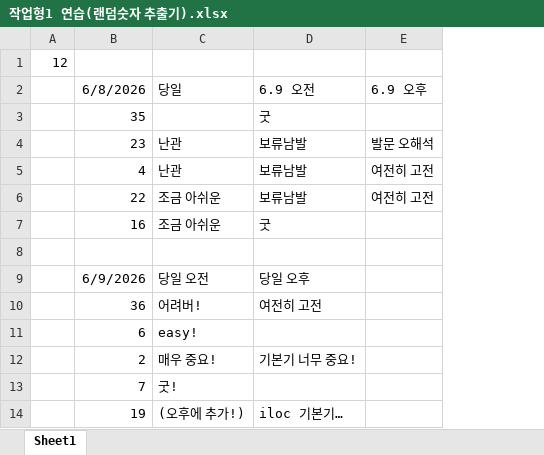
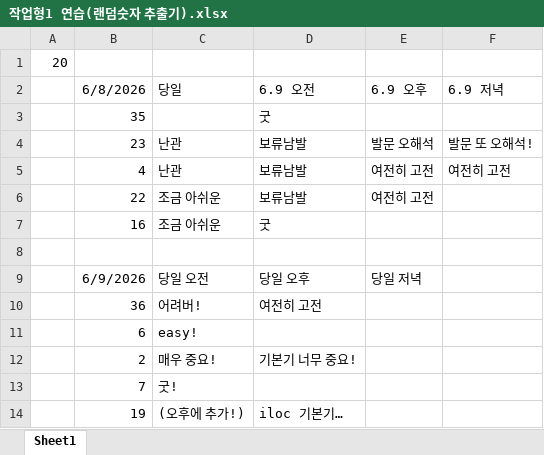
Before and after one commit to trafalgalow32-bot/PythonBasic, an Excel workbook: bigdata2/작업형1 연습(랜덤숫자 추출기).xlsx, sheet Sheet1, drawn as a sheet; values as stored, in another font and other column widths than the file's, no borders; removed rows and columns are numbered as before the commit, all else as after; the diff names each change by its address in the sheet, - before the commit and + after, or states it on an @@ line.

```diff
--- a/bigdata2/작업형1 연습(랜덤숫자 추출기).xlsx (sheet Sheet1)
+++ b/bigdata2/작업형1 연습(랜덤숫자 추출기).xlsx (sheet Sheet1)
-column A, row 1: 12
+column A, row 1: 20
+column F, rows 2-5: 6.9 저녁 |  | 발문 또 오해석! | 여전히 고전
-E9: (empty)
+E9: 당일 저녁
```
Also changed, not shown: 1 other file.
